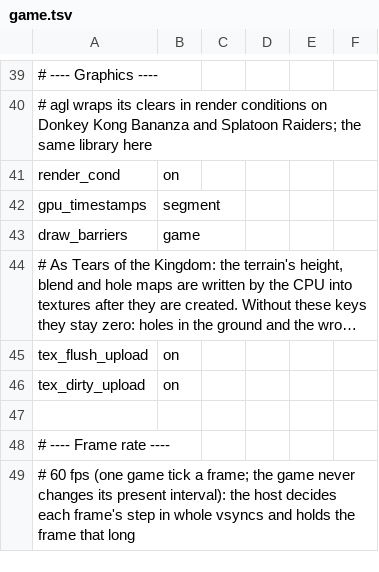
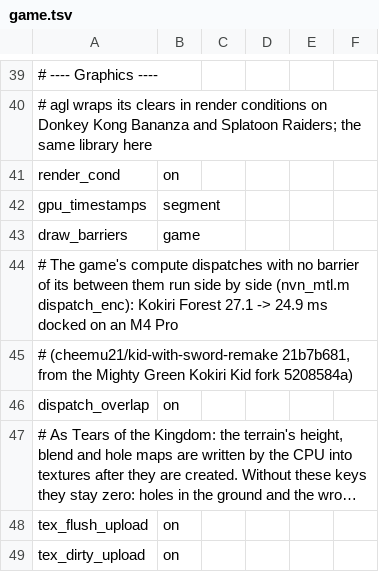
Before and after one commit to john62036203-ops/NXNativeWindows, a TSV file: dm/games/0400486024DEC000/game.tsv, drawn as a sheet; only a part is shown, gaps mark what is left out; the shorter side is filled out with more unchanged rows; long unchanged cells end in …; the diff names each change by its address in the sheet, - before the commit and + after, or states it on an @@ line.

```diff
--- a/dm/games/0400486024DEC000/game.tsv
+++ b/dm/games/0400486024DEC000/game.tsv
+row 44: # The game's compute dispatches with no barrier of its between them run side by side (nvn_mtl.m dispatch_enc): Kokiri Forest 27.1 -> 24.9 ms docked on an M4 Pro
+row 45: # (cheemu21/kid-with-sword-remake 21b7b681, from the Mighty Green Kokiri Kid fork 5208584a)
+row 46: dispatch_overlap | on
```
Also changed, not shown: docs/env_switches.tsv, 3 other files.
